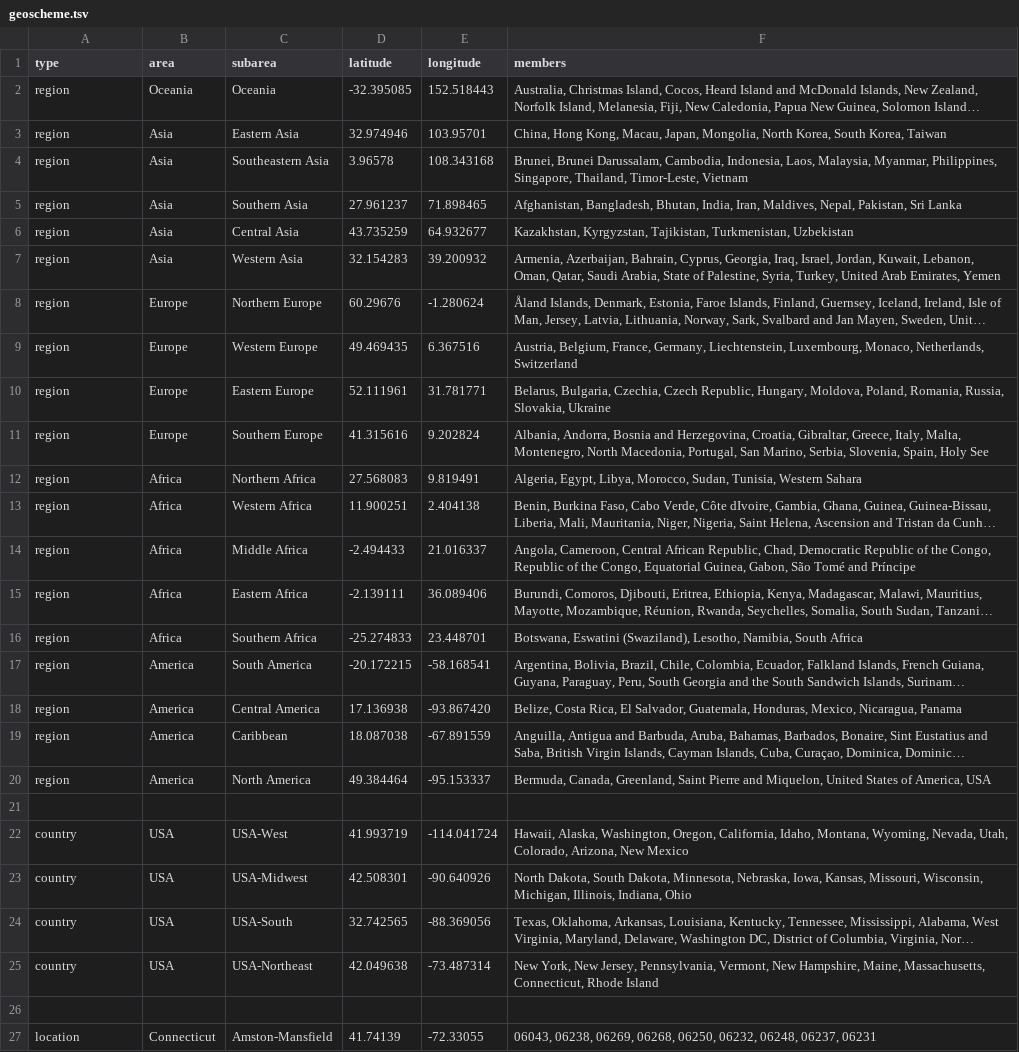
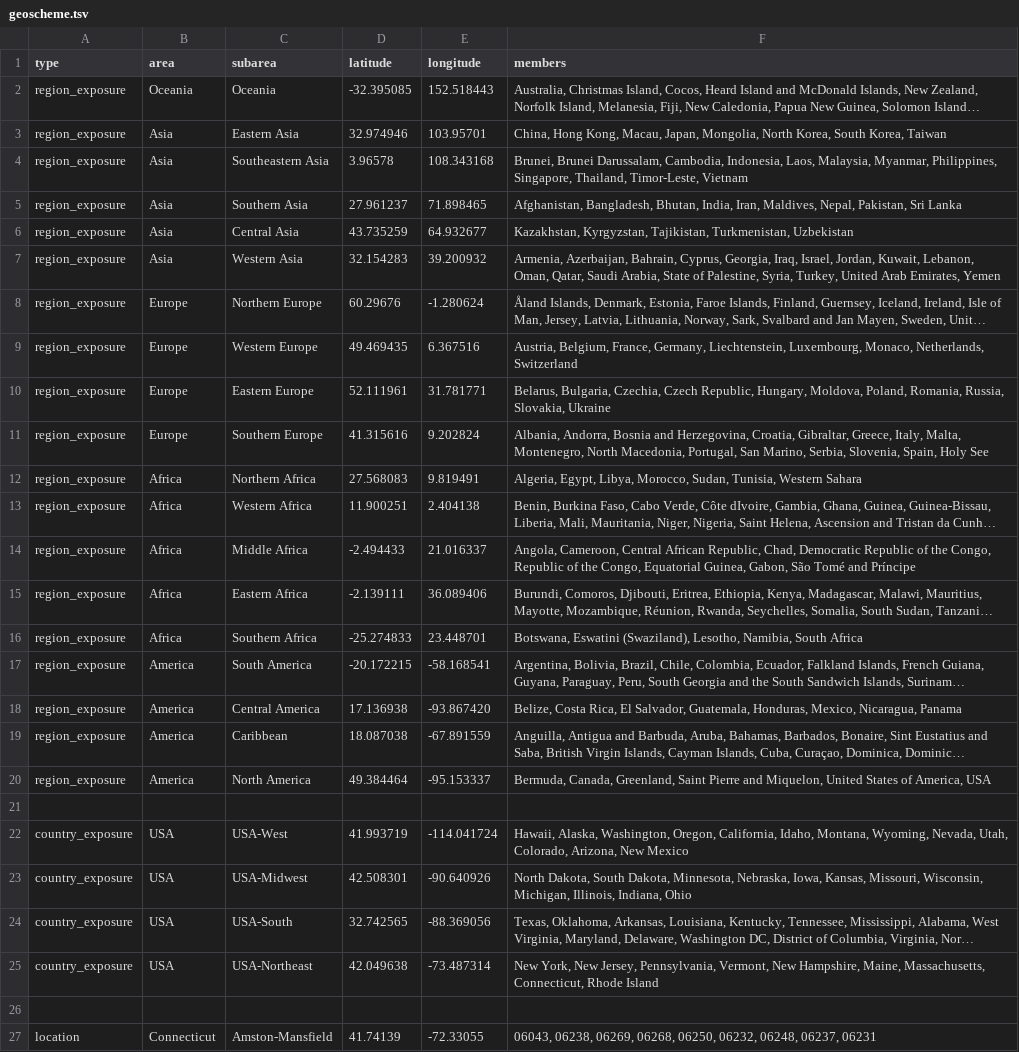
Before and after one commit to colejensen/finalproject, a TSV file: config/geoscheme.tsv, drawn as a sheet; only a part is shown; long unchanged cells end in …; the diff names each change by its address in the sheet, - before the commit and + after, or states it on an @@ line.

```diff
--- a/config/geoscheme.tsv
+++ b/config/geoscheme.tsv
-A2:A20 (type): region
+A2:A20 (type): region_exposure
-A22:A25 (type): country
+A22:A25 (type): country_exposure
```
Also changed, not shown: config/clades.tsv, config/weights.tsv, 25 other files.
